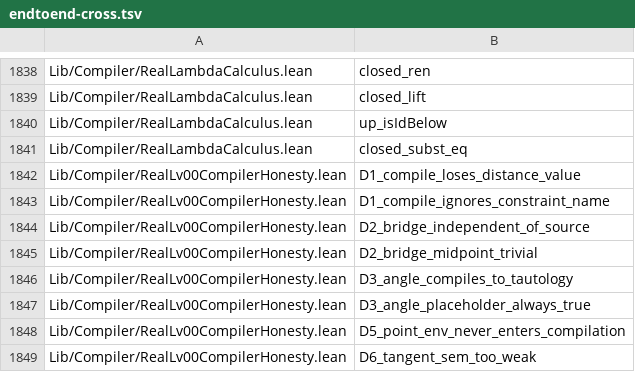
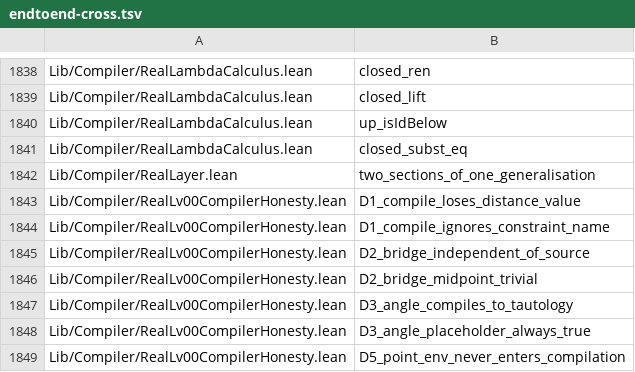
Before and after one commit to Lv-00-ANI/lattice, a TSV file: gov/endtoend-cross.tsv, drawn as a sheet; only a part is shown, gaps mark what is left out; the shorter side is filled out with more unchanged rows.

Commit message:
fix(real-layer): do not shadow the LinearLayer namespace -- plain realLayerOfInt
The first version declared \def LinearLayer.ofInt\ inside the new namespace, which created a SECOND short name
\LinearLayer\ in a second file. Both duplicate gates caught it (duplicate-name count 367 -> 368, and
\LinearLayer\ unclassed in 2 files) and both are right: a parallel namespace that shadows the real one is not a
style preference, it is a collision waiting to confuse a reader. Renamed to \
ealLayerOfInt\.

I had been running these two gates WITHOUT their --check flag, which is why my manual gate list passed while
verify_all failed. That is the same omission twice in this project's history; the lesson is to run the exact
command line verify_all uses, not a remembered approximation.

```diff
--- a/gov/endtoend-cross.tsv
+++ b/gov/endtoend-cross.tsv
@@ -1841,2 +1841,3 @@ Lib/Compiler/RealLambdaCalculus.lean	up_isIdBelow
 Lib/Compiler/RealLambdaCalculus.lean	closed_subst_eq
+Lib/Compiler/RealLayer.lean	two_sections_of_one_generalisation
 Lib/Compiler/RealLv00CompilerHonesty.lean	D1_compile_loses_distance_value
```
Also changed, not shown: 3 other files.
